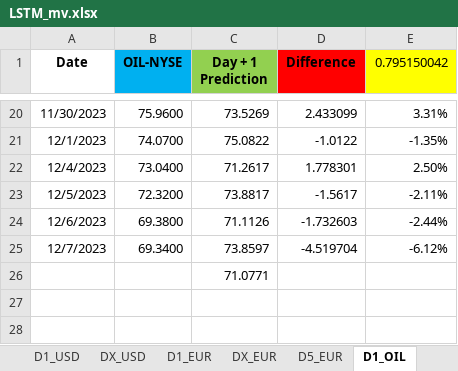
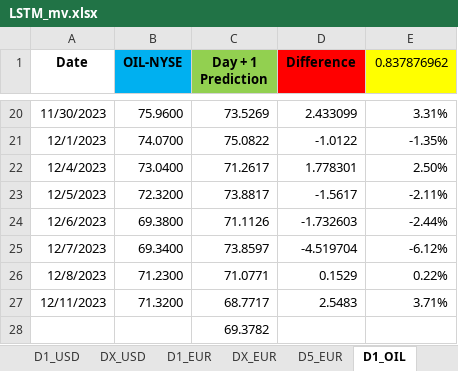
Before and after one commit to Mike7205/lstm1, an Excel workbook: LSTM_mv.xlsx, sheet D1_OIL, drawn as a sheet; only a part is shown, gaps mark what is left out; values as stored, in another font and other column widths than the file's, no borders; addresses are those after the commit; the diff names each change by its address in the sheet, - before the commit and + after, or states it on an @@ line.

```diff
--- a/LSTM_mv.xlsx (sheet D1_OIL)
+++ b/LSTM_mv.xlsx (sheet D1_OIL)
-E1: 0.795150042
+E1: 0.837876962
+row 26: 12/8/2023 | 71.2300 | 71.0771 | 0.1529 | 0.22%
+row 27: 12/11/2023 | 71.3200 | 68.7717 | 2.5483 | 3.71%
-C28 (Day + 1 Prediction): 71.0771
+C28 (Day + 1 Prediction): 69.3782
```
Also changed, not shown: sheet D1_USD, sheet D1_EUR.
